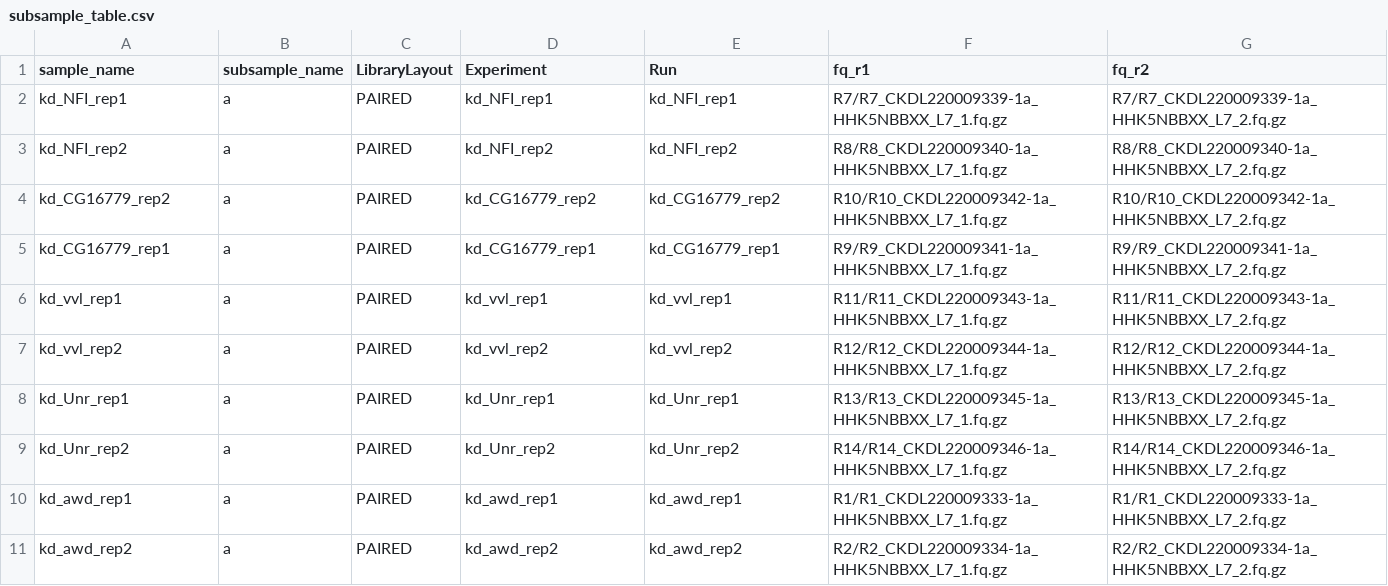
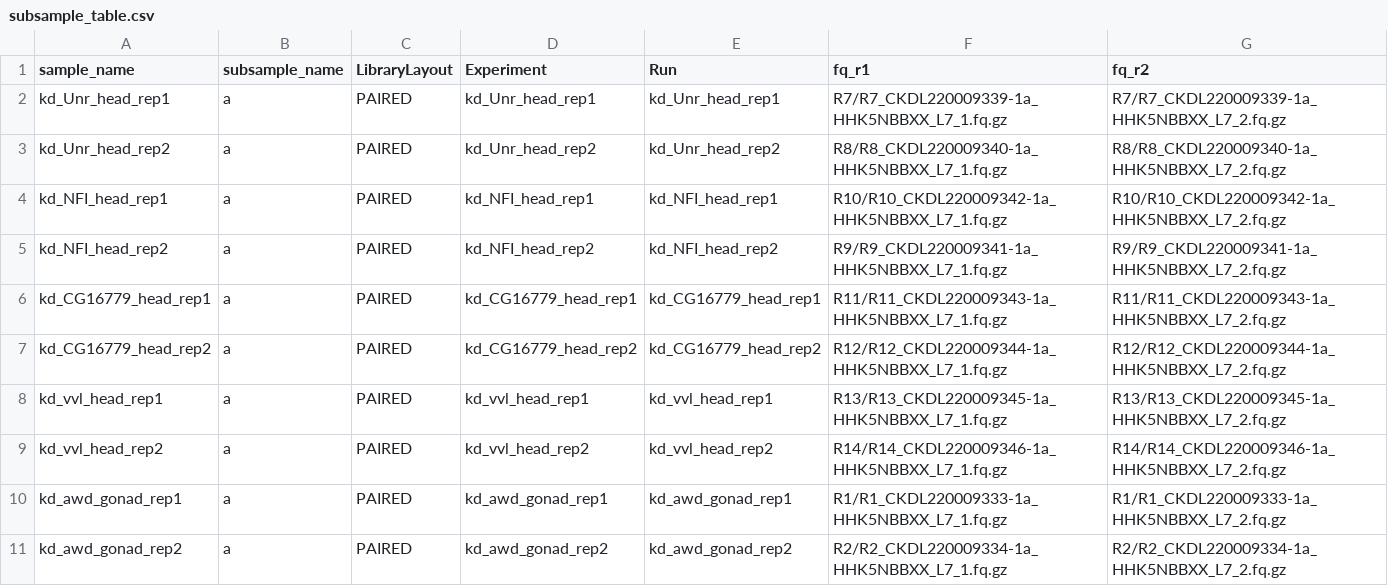
Before and after one commit to mal2017/ptera, a CSV file: subworkflows/kd_rnaseq/config/subsample_table.csv, drawn as a sheet; only a part is shown; the diff covers the shown part only.

```diff
--- a/subworkflows/kd_rnaseq/config/subsample_table.csv
+++ b/subworkflows/kd_rnaseq/config/subsample_table.csv
@@ -1,11 +1,11 @@
 sample_name,subsample_name,LibraryLayout,Experiment,Run,fq_r1,fq_r2
-kd_NFI_rep1,a,PAIRED,kd_NFI_rep1,kd_NFI_rep1,R7/R7_CKDL220009339-1a_HHK5NBBXX_L7_1.fq.gz,R7/R7_CKDL220009339-1a_HHK5NBBXX_L7_2.fq.gz
-kd_NFI_rep2,a,PAIRED,kd_NFI_rep2,kd_NFI_rep2,R8/R8_CKDL220009340-1a_HHK5NBBXX_L7_1.fq.gz,R8/R8_CKDL220009340-1a_HHK5NBBXX_L7_2.fq.gz
-kd_CG16779_rep2,a,PAIRED,kd_CG16779_rep2,kd_CG16779_rep2,R10/R10_CKDL220009342-1a_HHK5NBBXX_L7_1.fq.gz,R10/R10_CKDL220009342-1a_HHK5NBBXX_L7_2.fq.gz
-kd_CG16779_rep1,a,PAIRED,kd_CG16779_rep1,kd_CG16779_rep1,R9/R9_CKDL220009341-1a_HHK5NBBXX_L7_1.fq.gz,R9/R9_CKDL220009341-1a_HHK5NBBXX_L7_2.fq.gz
-kd_vvl_rep1,a,PAIRED,kd_vvl_rep1,kd_vvl_rep1,R11/R11_CKDL220009343-1a_HHK5NBBXX_L7_1.fq.gz,R11/R11_CKDL220009343-1a_HHK5NBBXX_L7_2.fq.gz
-kd_vvl_rep2,a,PAIRED,kd_vvl_rep2,kd_vvl_rep2,R12/R12_CKDL220009344-1a_HHK5NBBXX_L7_1.fq.gz,R12/R12_CKDL220009344-1a_HHK5NBBXX_L7_2.fq.gz
-kd_Unr_rep1,a,PAIRED,kd_Unr_rep1,kd_Unr_rep1,R13/R13_CKDL220009345-1a_HHK5NBBXX_L7_1.fq.gz,R13/R13_CKDL220009345-1a_HHK5NBBXX_L7_2.fq.gz
-kd_Unr_rep2,a,PAIRED,kd_Unr_rep2,kd_Unr_rep2,R14/R14_CKDL220009346-1a_HHK5NBBXX_L7_1.fq.gz,R14/R14_CKDL220009346-1a_HHK5NBBXX_L7_2.fq.gz
-kd_awd_rep1,a,PAIRED,kd_awd_rep1,kd_awd_rep1,R1/R1_CKDL220009333-1a_HHK5NBBXX_L7_1.fq.gz,R1/R1_CKDL220009333-1a_HHK5NBBXX_L7_2.fq.gz
-kd_awd_rep2,a,PAIRED,kd_awd_rep2,kd_awd_rep2,R2/R2_CKDL220009334-1a_HHK5NBBXX_L7_1.fq.gz,R2/R2_CKDL220009334-1a_HHK5NBBXX_L7_2.fq.gz
+kd_Unr_head_rep1,a,PAIRED,kd_Unr_head_rep1,kd_Unr_head_rep1,R7/R7_CKDL220009339-1a_HHK5NBBXX_L7_1.fq.gz,R7/R7_CKDL220009339-1a_HHK5NBBXX_L7_2.fq.gz
+kd_Unr_head_rep2,a,PAIRED,kd_Unr_head_rep2,kd_Unr_head_rep2,R8/R8_CKDL220009340-1a_HHK5NBBXX_L7_1.fq.gz,R8/R8_CKDL220009340-1a_HHK5NBBXX_L7_2.fq.gz
+kd_NFI_head_rep1,a,PAIRED,kd_NFI_head_rep1,kd_NFI_head_rep1,R10/R10_CKDL220009342-1a_HHK5NBBXX_L7_1.fq.gz,R10/R10_CKDL220009342-1a_HHK5NBBXX_L7_2.fq.gz
+kd_NFI_head_rep2,a,PAIRED,kd_NFI_head_rep2,kd_NFI_head_rep2,R9/R9_CKDL220009341-1a_HHK5NBBXX_L7_1.fq.gz,R9/R9_CKDL220009341-1a_HHK5NBBXX_L7_2.fq.gz
+kd_CG16779_head_rep1,a,PAIRED,kd_CG16779_head_rep1,kd_CG16779_head_rep1,R11/R11_CKDL220009343-1a_HHK5NBBXX_L7_1.fq.gz,R11/R11_CKDL220009343-1a_HHK5NBBXX_L7_2.fq.gz
+kd_CG16779_head_rep2,a,PAIRED,kd_CG16779_head_rep2,kd_CG16779_head_rep2,R12/R12_CKDL220009344-1a_HHK5NBBXX_L7_1.fq.gz,R12/R12_CKDL220009344-1a_HHK5NBBXX_L7_2.fq.gz
+kd_vvl_head_rep1,a,PAIRED,kd_vvl_head_rep1,kd_vvl_head_rep1,R13/R13_CKDL220009345-1a_HHK5NBBXX_L7_1.fq.gz,R13/R13_CKDL220009345-1a_HHK5NBBXX_L7_2.fq.gz
+kd_vvl_head_rep2,a,PAIRED,kd_vvl_head_rep2,kd_vvl_head_rep2,R14/R14_CKDL220009346-1a_HHK5NBBXX_L7_1.fq.gz,R14/R14_CKDL220009346-1a_HHK5NBBXX_L7_2.fq.gz
+kd_awd_gonad_rep1,a,PAIRED,kd_awd_gonad_rep1,kd_awd_gonad_rep1,R1/R1_CKDL220009333-1a_HHK5NBBXX_L7_1.fq.gz,R1/R1_CKDL220009333-1a_HHK5NBBXX_L7_2.fq.gz
+kd_awd_gonad_rep2,a,PAIRED,kd_awd_gonad_rep2,kd_awd_gonad_rep2,R2/R2_CKDL220009334-1a_HHK5NBBXX_L7_1.fq.gz,R2/R2_CKDL220009334-1a_HHK5NBBXX_L7_2.fq.gz
```
Also changed, not shown: 6 added rows, 2 removed rows and 12 edited cells elsewhere in this file, subworkflows/kd_rnaseq/config/sample_table.csv, 3 other files.
